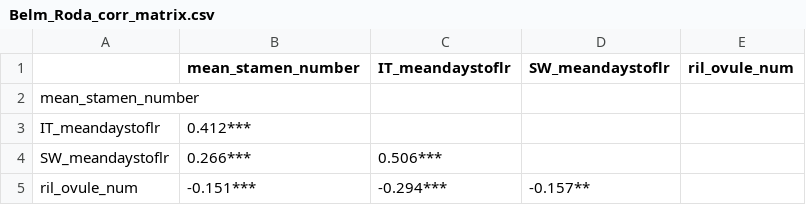
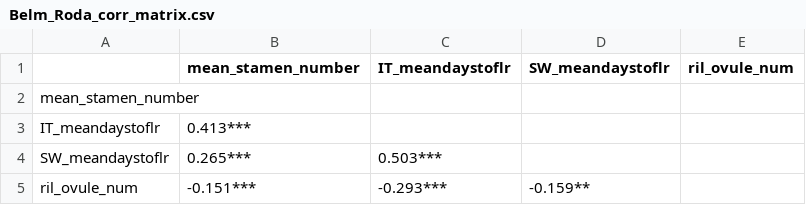
Before and after one commit to plunkert/Stamen-loss-2025, a CSV file: Results/Belm_Roda_corr_matrix.csv, drawn as a sheet; the diff names each change by its address in the sheet, - before the commit and + after, or states it on an @@ line.

```diff
--- a/Results/Belm_Roda_corr_matrix.csv
+++ b/Results/Belm_Roda_corr_matrix.csv
-B3 (mean_stamen_number): 0.412***
+B3 (mean_stamen_number): 0.413***
-B4 (mean_stamen_number): 0.266***
+B4 (mean_stamen_number): 0.265***
-C4 (IT_meandaystoflr): 0.506***
+C4 (IT_meandaystoflr): 0.503***
-C5 (IT_meandaystoflr): -0.294***
+C5 (IT_meandaystoflr): -0.293***
-D5 (SW_meandaystoflr): -0.157**
+D5 (SW_meandaystoflr): -0.159**
```
Also changed, not shown: Data/belm_roda_pheno_geno/wrangled_belm_roda_phenos.csv, 15 other files.
